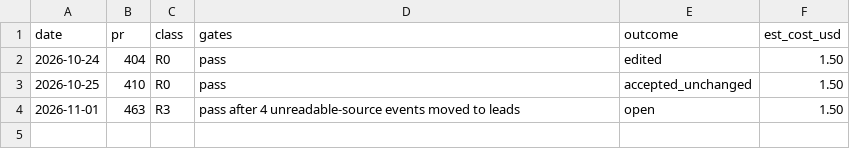
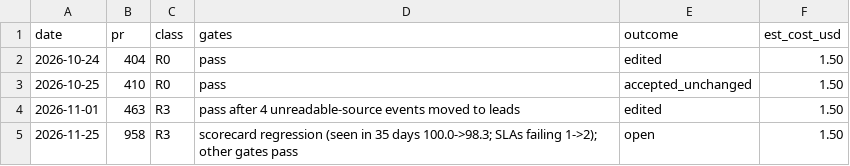
Before and after one commit to abov/courtconnect-ca, a CSV file: docs/agent_log.csv, drawn as a sheet.

```diff
--- a/docs/agent_log.csv
+++ b/docs/agent_log.csv
@@ -3,2 +3,3 @@ date,pr,class,gates,outcome,est_cost_usd
 2026-10-25,410,R0,pass,accepted_unchanged,1.50
-2026-11-01,463,R3,pass after 4 unreadable-source events moved to leads,open,1.50
+2026-11-01,463,R3,pass after 4 unreadable-source events moved to leads,edited,1.50
+2026-11-25,958,R3,scorecard regression (seen in 35 days 100.0->98.3; SLAs failing 1->2); other gates pass,open,1.50
```
Also changed, not shown: 6 other files.
